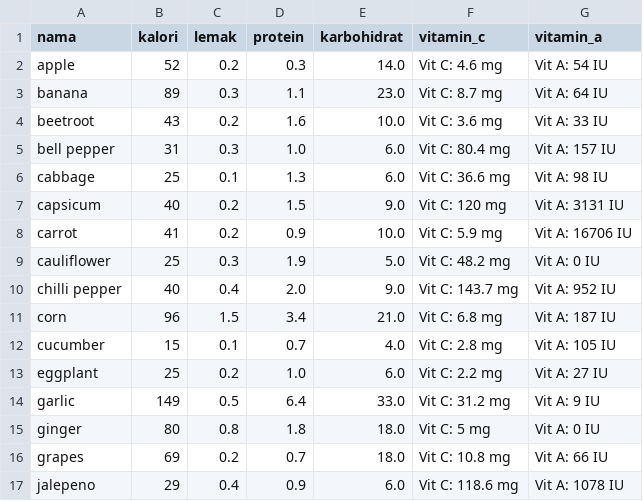
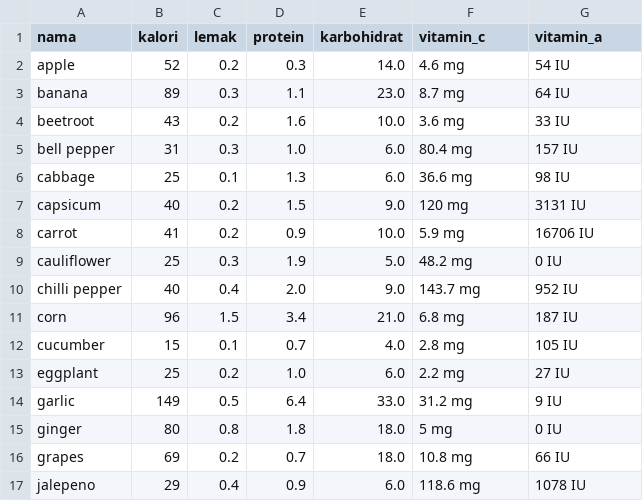
Before and after one commit to Maritzaratnaa/Kelompok-4-Projek-AI, a CSV file: nutrisi.csv, drawn as a sheet; only a part is shown; the diff covers the shown part only.

```diff
--- a/nutrisi.csv
+++ b/nutrisi.csv
@@ -1,17 +1,17 @@
 nama,kalori,lemak,protein,karbohidrat,vitamin_c,vitamin_a
-apple,52,0.2,0.3,14.0,Vit C: 4.6 mg,Vit A: 54 IU
-banana,89,0.3,1.1,23.0,Vit C: 8.7 mg,Vit A: 64 IU
-beetroot,43,0.2,1.6,10.0,Vit C: 3.6 mg,Vit A: 33 IU
-bell pepper,31,0.3,1.0,6.0,Vit C: 80.4 mg,Vit A: 157 IU
-cabbage,25,0.1,1.3,6.0,Vit C: 36.6 mg,Vit A: 98 IU
-capsicum,40,0.2,1.5,9.0,Vit C: 120 mg,Vit A: 3131 IU
-carrot,41,0.2,0.9,10.0,Vit C: 5.9 mg,Vit A: 16706 IU
-cauliflower,25,0.3,1.9,5.0,Vit C: 48.2 mg,Vit A: 0 IU
-chilli pepper,40,0.4,2.0,9.0,Vit C: 143.7 mg,Vit A: 952 IU
-corn,96,1.5,3.4,21.0,Vit C: 6.8 mg,Vit A: 187 IU
-cucumber,15,0.1,0.7,4.0,Vit C: 2.8 mg,Vit A: 105 IU
-eggplant,25,0.2,1.0,6.0,Vit C: 2.2 mg,Vit A: 27 IU
-garlic,149,0.5,6.4,33.0,Vit C: 31.2 mg,Vit A: 9 IU
-ginger,80,0.8,1.8,18.0,Vit C: 5 mg,Vit A: 0 IU
-grapes,69,0.2,0.7,18.0,Vit C: 10.8 mg,Vit A: 66 IU
-jalepeno,29,0.4,0.9,6.0,Vit C: 118.6 mg,Vit A: 1078 IU
+apple,52,0.2,0.3,14.0,4.6 mg,54 IU
+banana,89,0.3,1.1,23.0,8.7 mg,64 IU
+beetroot,43,0.2,1.6,10.0,3.6 mg,33 IU
+bell pepper,31,0.3,1.0,6.0,80.4 mg,157 IU
+cabbage,25,0.1,1.3,6.0,36.6 mg,98 IU
+capsicum,40,0.2,1.5,9.0,120 mg,3131 IU
+carrot,41,0.2,0.9,10.0,5.9 mg,16706 IU
+cauliflower,25,0.3,1.9,5.0,48.2 mg,0 IU
+chilli pepper,40,0.4,2.0,9.0,143.7 mg,952 IU
+corn,96,1.5,3.4,21.0,6.8 mg,187 IU
+cucumber,15,0.1,0.7,4.0,2.8 mg,105 IU
+eggplant,25,0.2,1.0,6.0,2.2 mg,27 IU
+garlic,149,0.5,6.4,33.0,31.2 mg,9 IU
+ginger,80,0.8,1.8,18.0,5 mg,0 IU
+grapes,69,0.2,0.7,18.0,10.8 mg,66 IU
+jalepeno,29,0.4,0.9,6.0,118.6 mg,1078 IU
```
Also changed, not shown: 40 edited cells elsewhere in this file.
